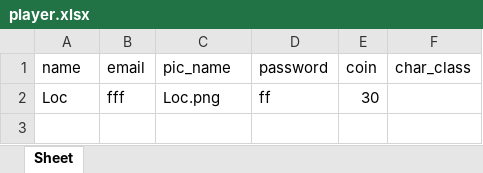
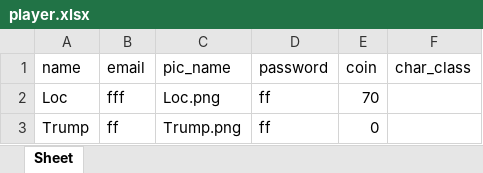
Before and after one commit to TanLocLouis/HCMUS-K23-G9-GAME, an Excel workbook: player.xlsx, sheet Sheet, drawn as a sheet; values as stored, in another font and other column widths than the file's, no borders; the diff names each change by its address in the sheet, - before the commit and + after, or states it on an @@ line.

```diff
--- a/player.xlsx (sheet Sheet)
+++ b/player.xlsx (sheet Sheet)
-E2 (coin): 30
+E2 (coin): 70
+row 3: Trump | ff | Trump.png | ff | 0
```
Also changed, not shown: 5 other files.
